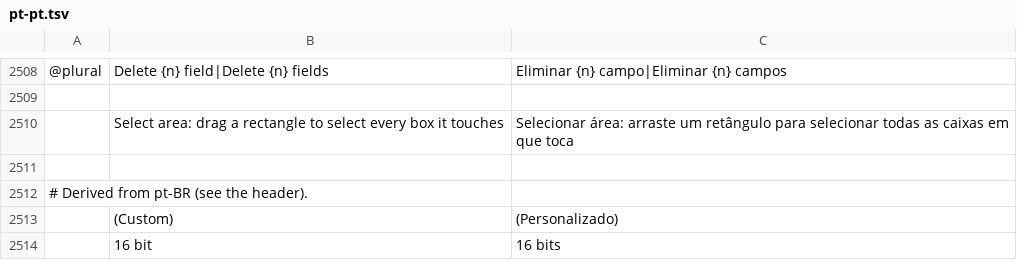
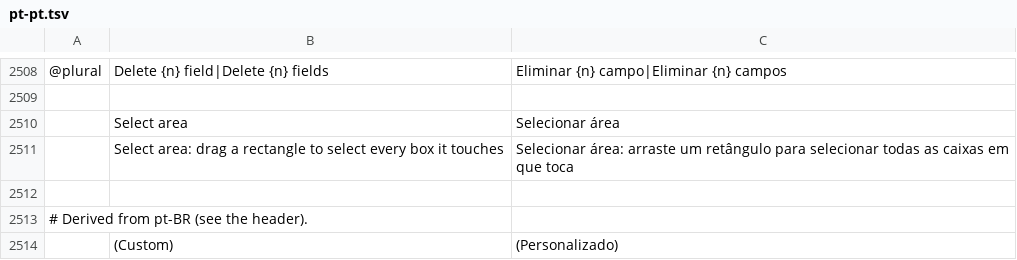
Before and after one commit to Phreezi/printcraft, a TSV file: crates/ui-egui/src/i18n/pt-pt.tsv, drawn as a sheet; only a part is shown, gaps mark what is left out; the shorter side is filled out with more unchanged rows; the diff names each change by its address in the sheet, - before the commit and + after, or states it on an @@ line.

```diff
--- a/crates/ui-egui/src/i18n/pt-pt.tsv
+++ b/crates/ui-egui/src/i18n/pt-pt.tsv
+row 2510:  | Select area | Selecionar área
```
Also changed, not shown: 8 other files.
